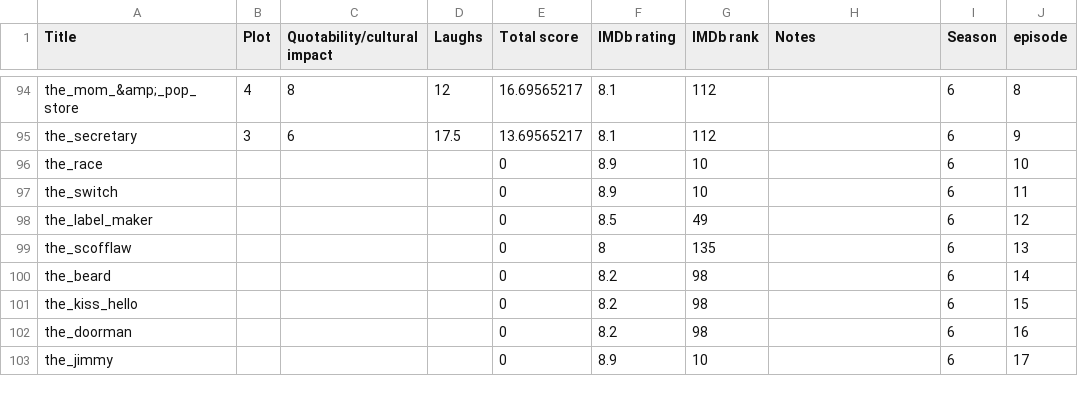
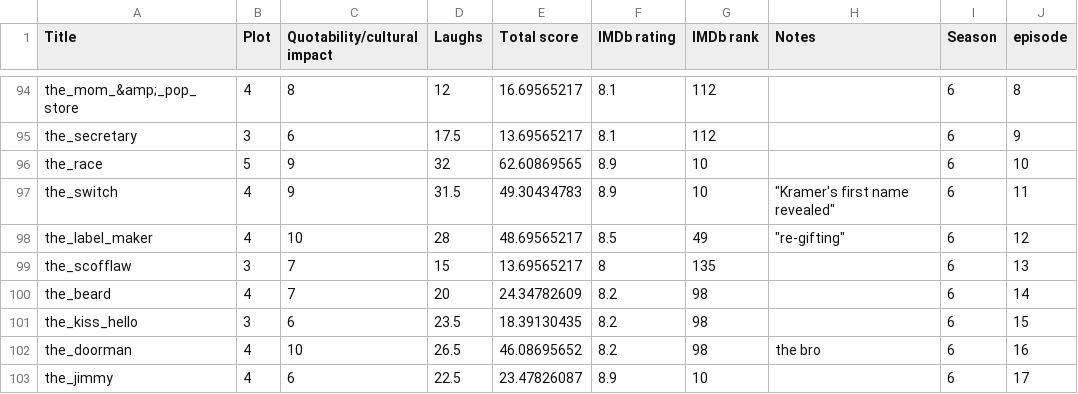
Before and after one commit to kevin-mal-smith/seinfeld, a CSV file: seinfeld_episode_rankings.csv, drawn as a sheet; only a part is shown, gaps mark what is left out; the diff covers the shown part only.

Commit message:
updated episode rankings and attempted to prevent unknown characters from being predicted.

```diff
--- a/seinfeld_episode_rankings.csv
+++ b/seinfeld_episode_rankings.csv
@@ -95,9 +95,9 @@ the_mom_&amp;_pop_store,4,8,12,16.69565217,8.1,112,,6,8
 the_secretary,3,6,17.5,13.69565217,8.1,112,,6,9
-the_race,,,,0,8.9,10,,6,10
-the_switch,,,,0,8.9,10,,6,11
-the_label_maker,,,,0,8.5,49,,6,12
-the_scofflaw,,,,0,8,135,,6,13
-the_beard,,,,0,8.2,98,,6,14
-the_kiss_hello,,,,0,8.2,98,,6,15
-the_doorman,,,,0,8.2,98,,6,16
-the_jimmy,,,,0,8.9,10,,6,17
+the_race,5,9,32,62.60869565,8.9,10,,6,10
+the_switch,4,9,31.5,49.30434783,8.9,10,"""Kramer's first name revealed""",6,11
+the_label_maker,4,10,28,48.69565217,8.5,49,"""re-gifting""",6,12
+the_scofflaw,3,7,15,13.69565217,8,135,,6,13
+the_beard,4,7,20,24.34782609,8.2,98,,6,14
+the_kiss_hello,3,6,23.5,18.39130435,8.2,98,,6,15
+the_doorman,4,10,26.5,46.08695652,8.2,98,the bro,6,16
+the_jimmy,4,6,22.5,23.47826087,8.9,10,,6,17
```
Also changed, not shown: 25 edited cells elsewhere in this file, 3 other files.
